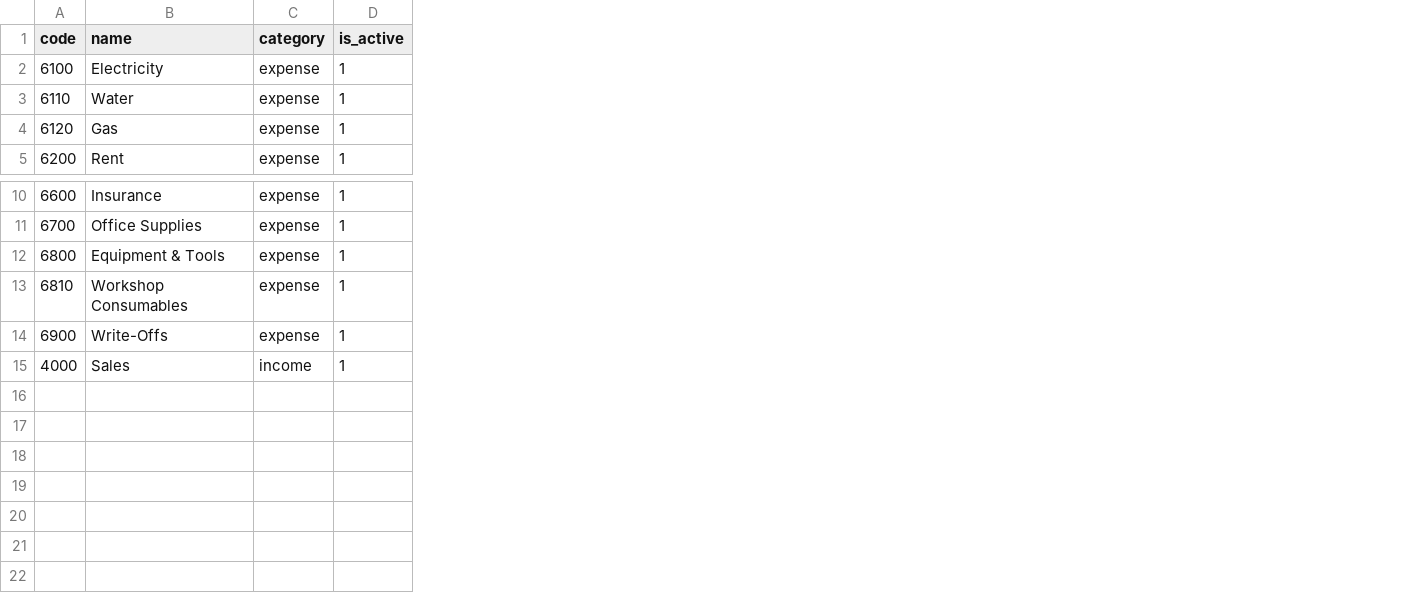
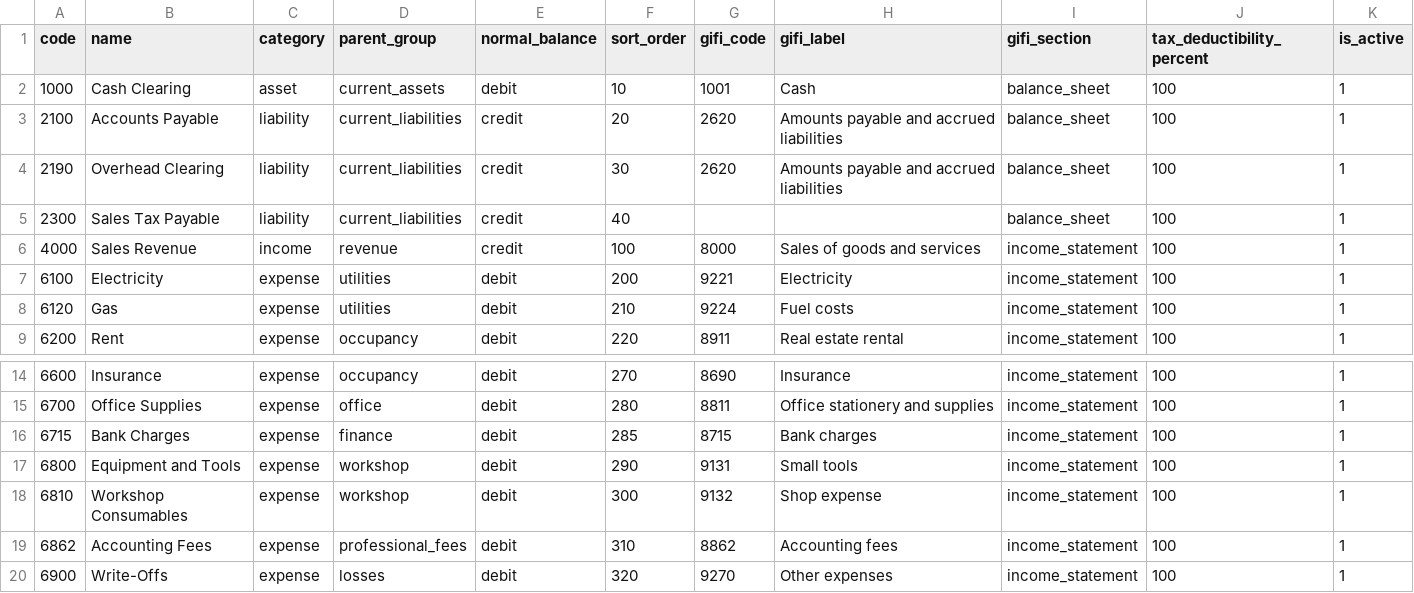
Before and after one commit to RosevearCreations/devilndove-site, a CSV file: data/accounting_templates/general_ledger_accounts.csv, drawn as a sheet; only a part is shown, gaps mark what is left out; removed rows and columns are numbered as before the commit, all else as after; the diff names each change by its address in the sheet, - before the commit and + after, or states it on an @@ line.

```diff
--- a/data/accounting_templates/general_ledger_accounts.csv
+++ b/data/accounting_templates/general_ledger_accounts.csv
+column D (parent_group), rows 7-9: utilities | utilities | occupancy; rows 14-15: occupancy | office; rows 17-18: workshop | workshop; row 20: losses
+column E (normal_balance), rows 7-9: all debit; rows 14-15: debit | debit; rows 17-18: debit | debit; row 20: debit
+column F (sort_order), rows 7-9: 200 | 210 | 220; rows 14-15: 270 | 280; rows 17-18: 290 | 300; row 20: 320
+column G (gifi_code), rows 7-9: 9221 | 9224 | 8911; rows 14-15: 8690 | 8811; rows 17-18: 9131 | 9132; row 20: 9270
+column H (gifi_label), rows 7-9: Electricity | Fuel costs | Real estate rental; rows 14-15: Insurance | Office stationery and supplies; rows 17-18: Small tools | Shop expense; row 20: Other expenses
+column I (gifi_section), rows 7-9: all income_statement; rows 14-15: income_statement | income_statement; rows 17-18: income_statement | income_statement; row 20: income_statement
+column J (tax_deductibility_percent), rows 7-9: all 100; rows 14-15: 100 | 100; rows 17-18: 100 | 100; row 20: 100
+row 2: 1000 | Cash Clearing | asset | current_assets | debit | 10 | 1001 | Cash | balance_sheet | 100 | 1
+row 3: 2100 | Accounts Payable | liability | current_liabilities | credit | 20 | 2620 | Amounts payable and accrued liabilities | balance_sheet | 100 | 1
+row 4: 2190 | Overhead Clearing | liability | current_liabilities | credit | 30 | 2620 | Amounts payable and accrued liabilities | balance_sheet | 100 | 1
+row 5: 2300 | Sales Tax Payable | liability | current_liabilities | credit | 40 |  |  | balance_sheet | 100 | 1
+row 6: 4000 | Sales Revenue | income | revenue | credit | 100 | 8000 | Sales of goods and services | income_statement | 100 | 1
-row 3: 6110 | Water | expense | 1
+row 16: 6715 | Bank Charges | expense | finance | debit | 285 | 8715 | Bank charges | income_statement | 100 | 1
-B17 (name): Equipment & Tools
+B17 (name): Equipment and Tools
+row 19: 6862 | Accounting Fees | expense | professional_fees | debit | 310 | 8862 | Accounting fees | income_statement | 100 | 1
-row 15: 4000 | Sales | income | 1
```
Also changed, not shown: 1 other file.
